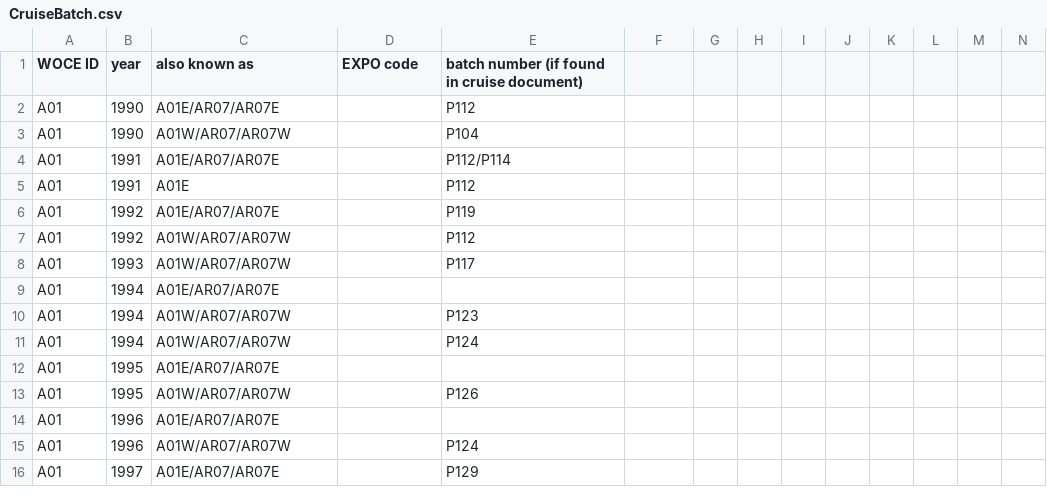
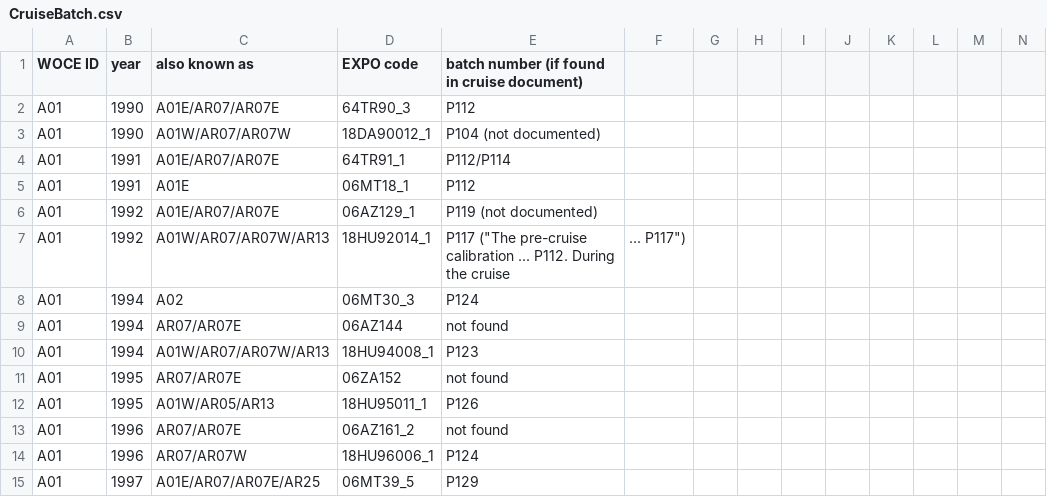
Before and after one commit to kkats/GO-SHIP-Easy-Ocean, a CSV file: SaltBatchOffset/CruiseBatch.csv, drawn as a sheet; only a part is shown; removed rows and columns are numbered as before the commit, all else as after; rows hold the shown columns only; the diff covers the shown part only; the diff names each change by its address in the sheet, - before the commit and + after, or states it on an @@ line.

```diff
--- a/SaltBatchOffset/CruiseBatch.csv
+++ b/SaltBatchOffset/CruiseBatch.csv
-D2 (EXPO code): (empty)
+D2 (EXPO code): 64TR90_3
-D3 (EXPO code): (empty)
+D3 (EXPO code): 18DA90012_1
-E3: P104
+E3: P104 (not documented)
-D4 (EXPO code): (empty)
+D4 (EXPO code): 64TR91_1
-D5 (EXPO code): (empty)
+D5 (EXPO code): 06MT18_1
-D6 (EXPO code): (empty)
+D6 (EXPO code): 06AZ129_1
-E6: P119
+E6: P119 (not documented)
-C7 (also known as): A01W/AR07/AR07W
+C7 (also known as): A01W/AR07/AR07W/AR13
-D7 (EXPO code): (empty)
+D7 (EXPO code): 18HU92014_1
-E7: P112
+E7: P117 ("The pre-cruise calibration ... P112. During the cruise
-F7: (empty)
+F7: ... P117")
-row 8: A01 | 1993 | A01W/AR07/AR07W |  | P117
+row 8: A01 | 1994 | A02 | 06MT30_3 | P124
-C9 (also known as): A01E/AR07/AR07E
+C9 (also known as): AR07/AR07E
-D9 (EXPO code): (empty)
+D9 (EXPO code): 06AZ144
-E9: (empty)
+E9: not found
-C10 (also known as): A01W/AR07/AR07W
+C10 (also known as): A01W/AR07/AR07W/AR13
-D10 (EXPO code): (empty)
+D10 (EXPO code): 18HU94008_1
-row 11: A01 | 1994 | A01W/AR07/AR07W |  | P124
-C11 (also known as): A01E/AR07/AR07E
+C11 (also known as): AR07/AR07E
-D11 (EXPO code): (empty)
+D11 (EXPO code): 06ZA152
-E11: (empty)
+E11: not found
-C12 (also known as): A01W/AR07/AR07W
+C12 (also known as): A01W/AR05/AR13
-D12 (EXPO code): (empty)
+D12 (EXPO code): 18HU95011_1
-C13 (also known as): A01E/AR07/AR07E
+C13 (also known as): AR07/AR07E
-D13 (EXPO code): (empty)
+D13 (EXPO code): 06AZ161_2
-E13: (empty)
+E13: not found
-C14 (also known as): A01W/AR07/AR07W
+C14 (also known as): AR07/AR07W
-D14 (EXPO code): (empty)
+D14 (EXPO code): 18HU96006_1
-C15 (also known as): A01E/AR07/AR07E
+C15 (also known as): A01E/AR07/AR07E/AR25
-D15 (EXPO code): (empty)
+D15 (EXPO code): 06MT39_5
```
Also changed, not shown: 15 added rows, 1 removed row and 44 edited cells elsewhere in this file, 4 other files.
